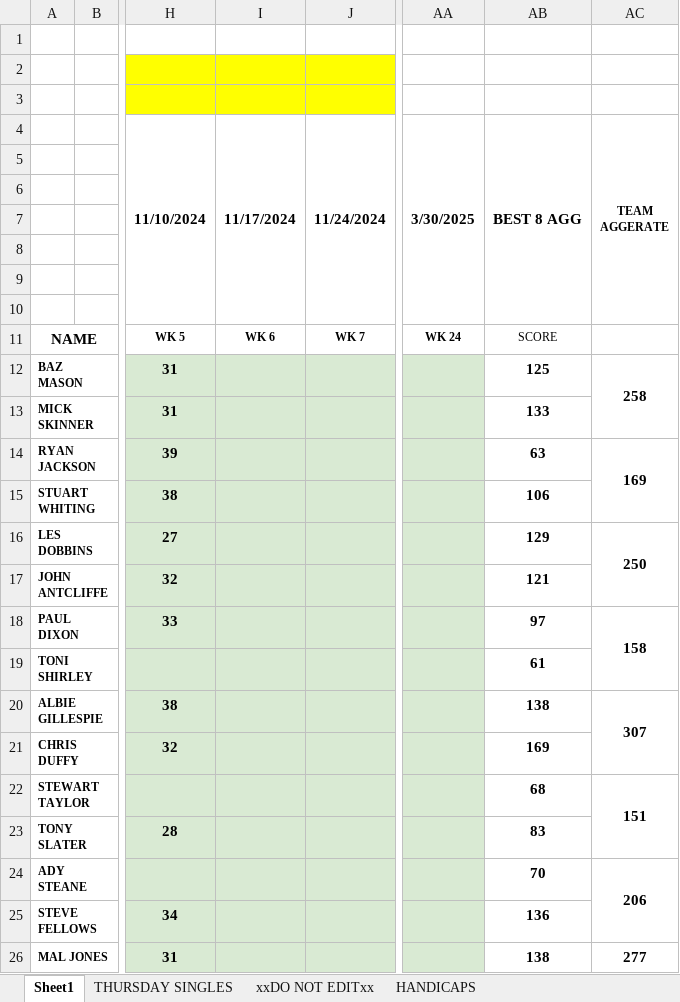
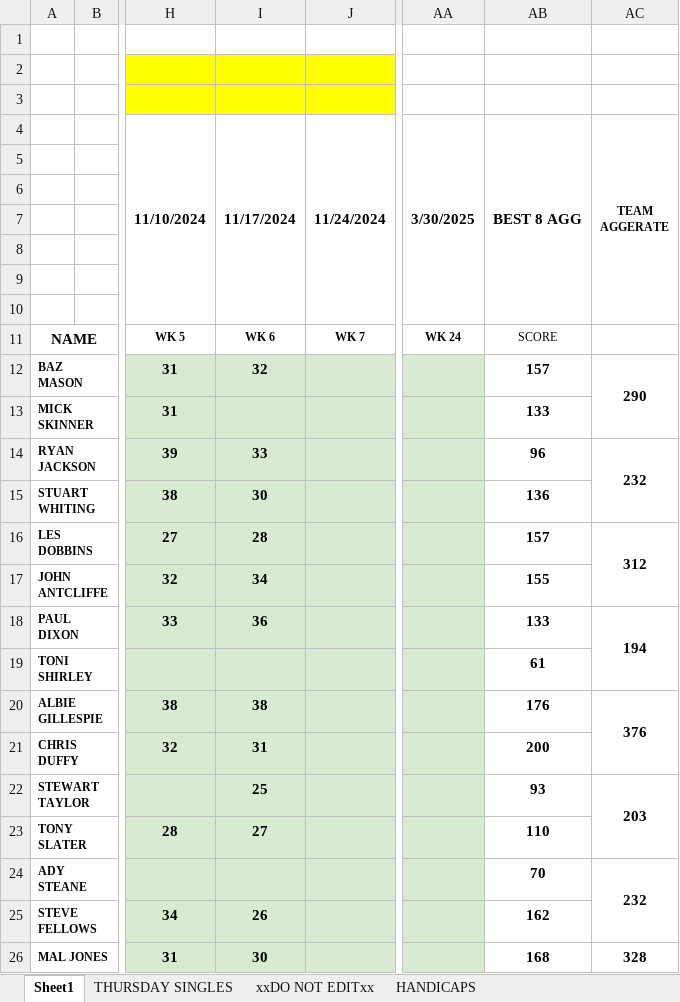
Before and after one commit to stateside2/golf-comp, an Excel workbook: data/WINTER.xlsx, sheet Sheet1, drawn as a sheet; only a part is shown, gaps mark what is left out; values as stored, in another font and other column widths than the file's, no borders; charts and pictures not drawn; the diff covers the shown part only; the diff names each change by its address in the sheet, - before the commit and + after, or states it on an @@ line.

Commit message:
010 Week 6 Pairs data update

```diff
--- a/data/WINTER.xlsx (sheet Sheet1)
+++ b/data/WINTER.xlsx (sheet Sheet1)
-I12 (11/17/2024): (empty)
+I12 (11/17/2024): 32
-AB12 (BEST 8 AGG): 125
+AB12 (BEST 8 AGG): 157
-AC12 (TEAM AGGERATE): 258
+AC12 (TEAM AGGERATE): 290
-I14 (11/17/2024): (empty)
+I14 (11/17/2024): 33
-AB14 (BEST 8 AGG): 63
+AB14 (BEST 8 AGG): 96
-AC14 (TEAM AGGERATE): 169
+AC14 (TEAM AGGERATE): 232
-I15 (11/17/2024): (empty)
+I15 (11/17/2024): 30
-AB15 (BEST 8 AGG): 106
+AB15 (BEST 8 AGG): 136
-I16 (11/17/2024): (empty)
+I16 (11/17/2024): 28
-AB16 (BEST 8 AGG): 129
+AB16 (BEST 8 AGG): 157
-AC16 (TEAM AGGERATE): 250
+AC16 (TEAM AGGERATE): 312
-I17 (11/17/2024): (empty)
+I17 (11/17/2024): 34
-AB17 (BEST 8 AGG): 121
+AB17 (BEST 8 AGG): 155
-I18 (11/17/2024): (empty)
+I18 (11/17/2024): 36
-AB18 (BEST 8 AGG): 97
+AB18 (BEST 8 AGG): 133
-AC18 (TEAM AGGERATE): 158
+AC18 (TEAM AGGERATE): 194
-I20 (11/17/2024): (empty)
+I20 (11/17/2024): 38
-AB20 (BEST 8 AGG): 138
+AB20 (BEST 8 AGG): 176
-AC20 (TEAM AGGERATE): 307
+AC20 (TEAM AGGERATE): 376
-I21 (11/17/2024): (empty)
+I21 (11/17/2024): 31
-AB21 (BEST 8 AGG): 169
+AB21 (BEST 8 AGG): 200
-I22 (11/17/2024): (empty)
+I22 (11/17/2024): 25
-AB22 (BEST 8 AGG): 68
+AB22 (BEST 8 AGG): 93
-AC22 (TEAM AGGERATE): 151
+AC22 (TEAM AGGERATE): 203
-I23 (11/17/2024): (empty)
+I23 (11/17/2024): 27
-AB23 (BEST 8 AGG): 83
+AB23 (BEST 8 AGG): 110
-AC24 (TEAM AGGERATE): 206
+AC24 (TEAM AGGERATE): 232
-I25 (11/17/2024): (empty)
+I25 (11/17/2024): 26
-AB25 (BEST 8 AGG): 136
+AB25 (BEST 8 AGG): 162
-I26 (11/17/2024): (empty)
+I26 (11/17/2024): 30
-AB26 (BEST 8 AGG): 138
+AB26 (BEST 8 AGG): 168
-AC26 (TEAM AGGERATE): 277
+AC26 (TEAM AGGERATE): 328
```
Also changed, not shown: 10 edited cells elsewhere in this sheet, sheet xxDO NOT EDITxx, 1 other file.
